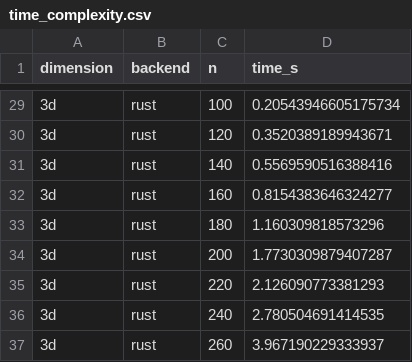
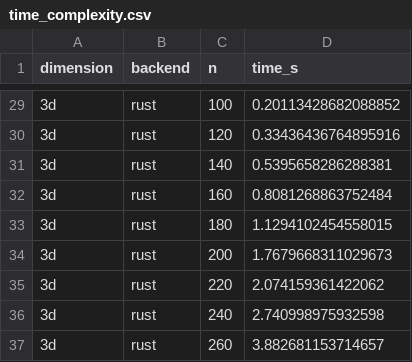
Before and after one commit to whatever60/sgad, a CSV file: benchmarks/time_complexity.csv, drawn as a sheet; only a part is shown, gaps mark what is left out; the diff covers the shown part only.

```diff
--- a/benchmarks/time_complexity.csv
+++ b/benchmarks/time_complexity.csv
@@ -29,9 +29,9 @@ dimension,backend,n,time_s
-3d,rust,100,0.20543946605175734
-3d,rust,120,0.3520389189943671
-3d,rust,140,0.5569590516388416
-3d,rust,160,0.8154383646324277
-3d,rust,180,1.160309818573296
-3d,rust,200,1.7730309879407287
-3d,rust,220,2.126090773381293
-3d,rust,240,2.780504691414535
-3d,rust,260,3.967190229333937
+3d,rust,100,0.20113428682088852
+3d,rust,120,0.33436436764895916
+3d,rust,140,0.5395658286288381
+3d,rust,160,0.8081268863752484
+3d,rust,180,1.1294102454558015
+3d,rust,200,1.7679668311029673
+3d,rust,220,2.074159361422062
+3d,rust,240,2.740998975932598
+3d,rust,260,3.882681153714657
```
Also changed, not shown: 27 edited cells elsewhere in this file, 6 other files.
